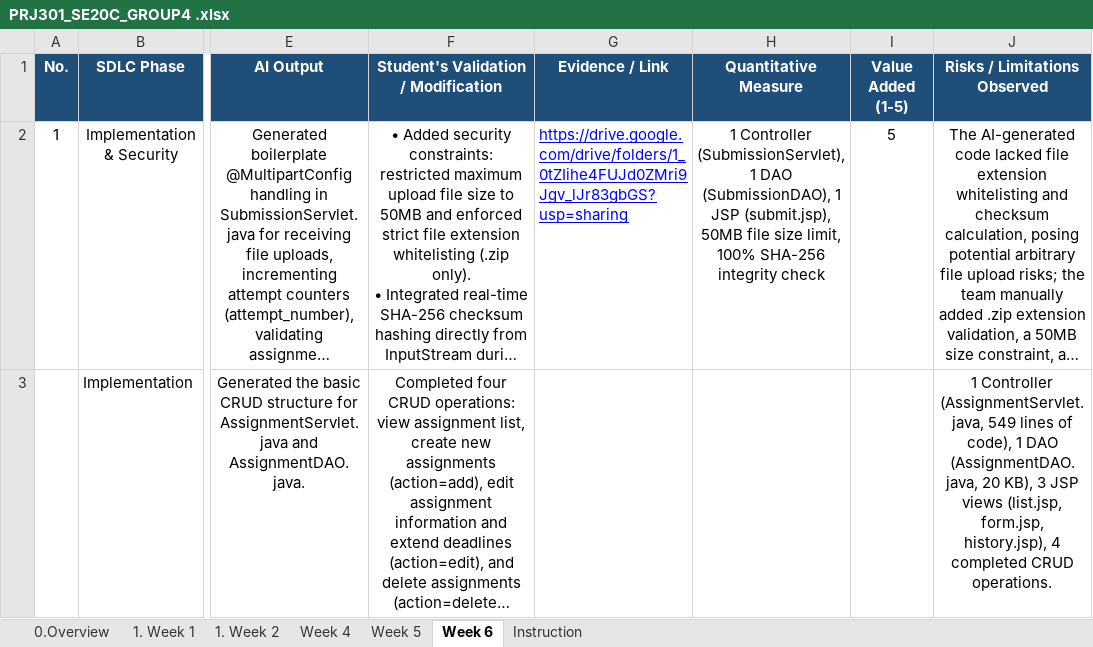
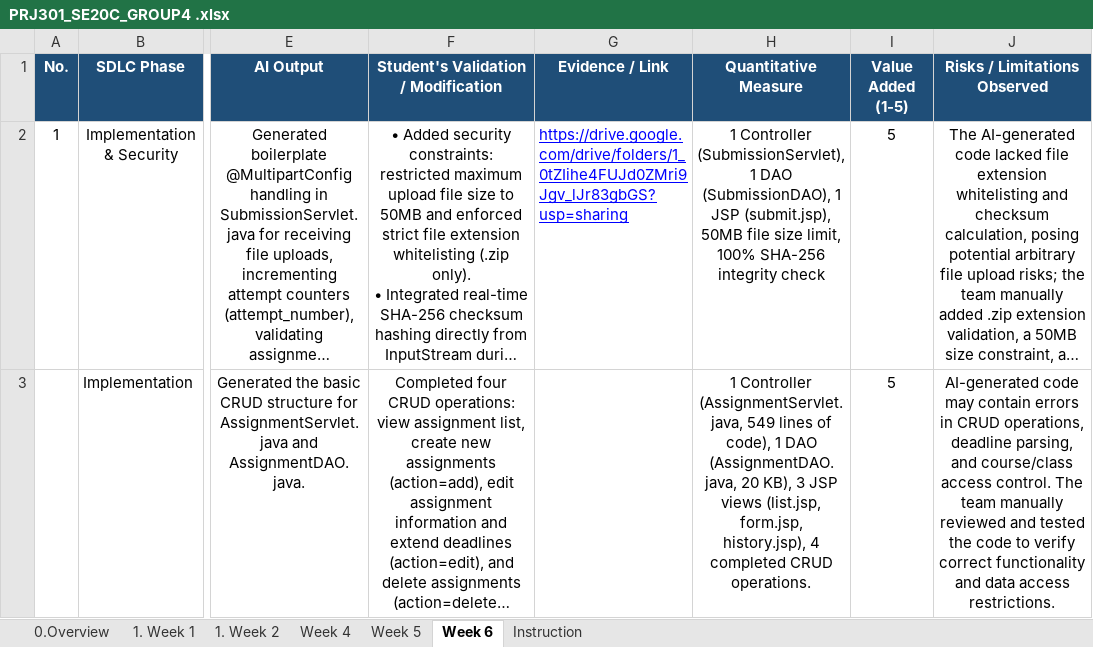
Before and after one commit to trieuvy2006/PRJ---24-7-LLM-Tutor, an Excel workbook: docs/PRJ301_SE20C_GROUP4 .xlsx, sheet Week 6, drawn as a sheet; only a part is shown, gaps mark what is left out; long unchanged cells end in …; values as stored, in another font and other column widths than the file's, no borders; the diff names each change by its address in the sheet, - before the commit and + after, or states it on an @@ line.

Commit message:
Update PRJ301_SE20C_GROUP4 .xlsx

```diff
--- a/docs/PRJ301_SE20C_GROUP4 .xlsx (sheet Week 6)
+++ b/docs/PRJ301_SE20C_GROUP4 .xlsx (sheet Week 6)
-H3 (Quantitative Measure): (empty)
+H3 (Quantitative Measure): 1 Controller (AssignmentServlet.java, 549 lines of code), 1 DAO (AssignmentDAO.java, 20 KB), 3 JSP views (list.jsp, form.jsp, history.jsp), 4 completed CRUD operations.
-I3 (Value Added (1-5)): (empty)
+I3 (Value Added (1-5)): 5
-J3 (Risks / Limitations Observed): 1 Controller (AssignmentServlet.java, 549 lines of code), 1 DAO (AssignmentDAO.java, 20 KB), 3 JSP views (list.jsp, form.jsp, history.jsp), 4 completed CRUD operations.
+J3 (Risks / Limitations Observed): AI-generated code may contain errors in CRUD operations, deadline parsing, and course/class access control. The team manually reviewed and tested the code to verify correct functionality and data access restrictions.
```
